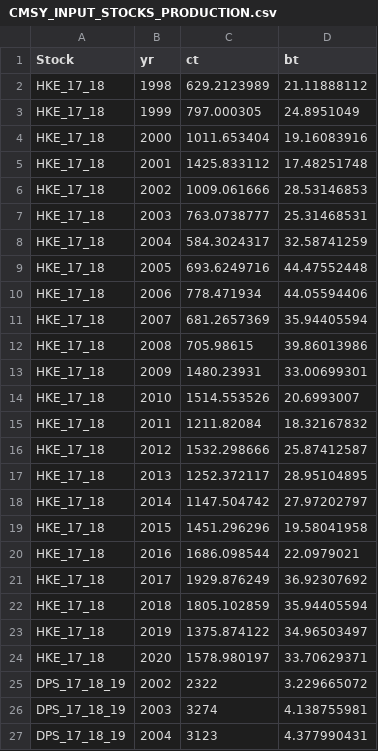
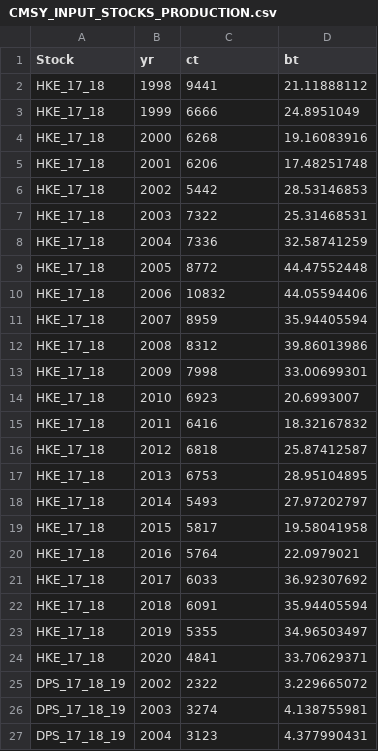
Before and after one commit to CNRFisheries/COVID-19-effects-on-target-stocks-in-the-Adriatic-Sea, a CSV file: data/CMSY_INPUT_STOCKS_PRODUCTION.csv, drawn as a sheet; only a part is shown.

Commit message:
hake data revised

```diff
--- a/data/CMSY_INPUT_STOCKS_PRODUCTION.csv
+++ b/data/CMSY_INPUT_STOCKS_PRODUCTION.csv
@@ -1,25 +1,25 @@
 Stock,yr,ct,bt
-HKE_17_18,1998,629.2123989,21.11888112
-HKE_17_18,1999,797.000305,24.8951049
-HKE_17_18,2000,1011.653404,19.16083916
-HKE_17_18,2001,1425.833112,17.48251748
-HKE_17_18,2002,1009.061666,28.53146853
-HKE_17_18,2003,763.0738777,25.31468531
-HKE_17_18,2004,584.3024317,32.58741259
-HKE_17_18,2005,693.6249716,44.47552448
-HKE_17_18,2006,778.471934,44.05594406
-HKE_17_18,2007,681.2657369,35.94405594
-HKE_17_18,2008,705.98615,39.86013986
-HKE_17_18,2009,1480.23931,33.00699301
-HKE_17_18,2010,1514.553526,20.6993007
-HKE_17_18,2011,1211.82084,18.32167832
-HKE_17_18,2012,1532.298666,25.87412587
-HKE_17_18,2013,1252.372117,28.95104895
-HKE_17_18,2014,1147.504742,27.97202797
-HKE_17_18,2015,1451.296296,19.58041958
-HKE_17_18,2016,1686.098544,22.0979021
-HKE_17_18,2017,1929.876249,36.92307692
-HKE_17_18,2018,1805.102859,35.94405594
-HKE_17_18,2019,1375.874122,34.96503497
-HKE_17_18,2020,1578.980197,33.70629371
+HKE_17_18,1998,9441,21.11888112
+HKE_17_18,1999,6666,24.8951049
+HKE_17_18,2000,6268,19.16083916
+HKE_17_18,2001,6206,17.48251748
+HKE_17_18,2002,5442,28.53146853
+HKE_17_18,2003,7322,25.31468531
+HKE_17_18,2004,7336,32.58741259
+HKE_17_18,2005,8772,44.47552448
+HKE_17_18,2006,10832,44.05594406
+HKE_17_18,2007,8959,35.94405594
+HKE_17_18,2008,8312,39.86013986
+HKE_17_18,2009,7998,33.00699301
+HKE_17_18,2010,6923,20.6993007
+HKE_17_18,2011,6416,18.32167832
+HKE_17_18,2012,6818,25.87412587
+HKE_17_18,2013,6753,28.95104895
+HKE_17_18,2014,5493,27.97202797
+HKE_17_18,2015,5817,19.58041958
+HKE_17_18,2016,5764,22.0979021
+HKE_17_18,2017,6033,36.92307692
+HKE_17_18,2018,6091,35.94405594
+HKE_17_18,2019,5355,34.96503497
+HKE_17_18,2020,4841,33.70629371
 DPS_17_18_19,2002,2322,3.229665072
```
